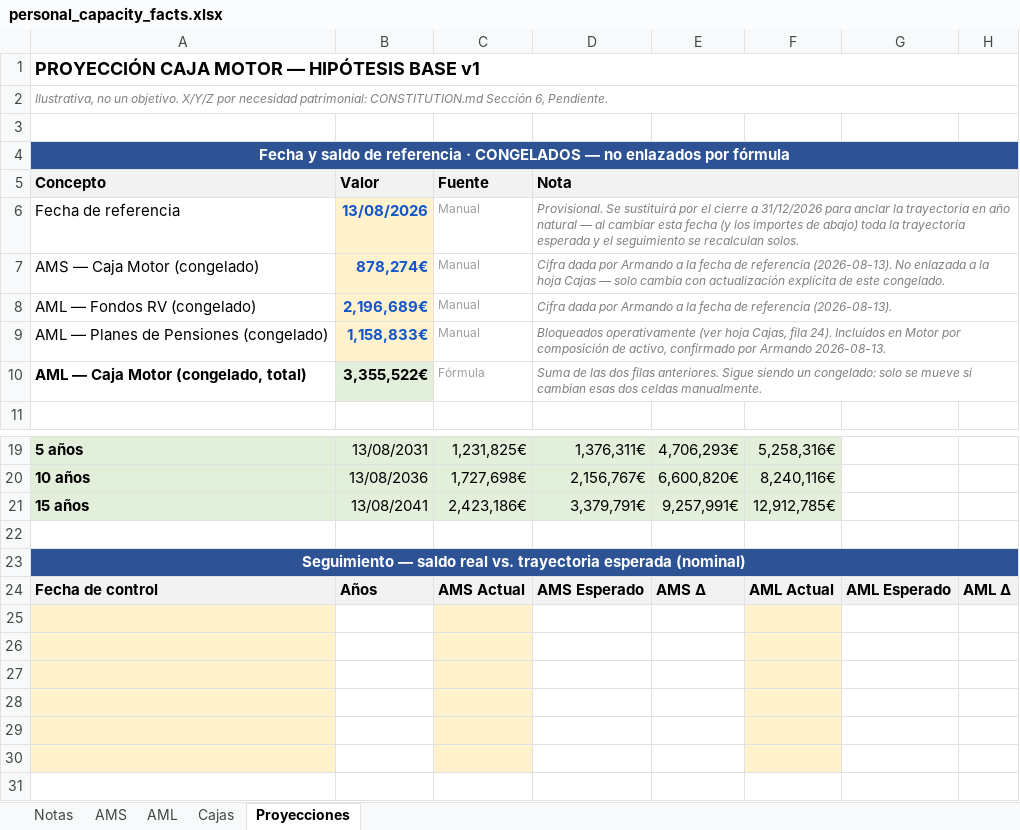
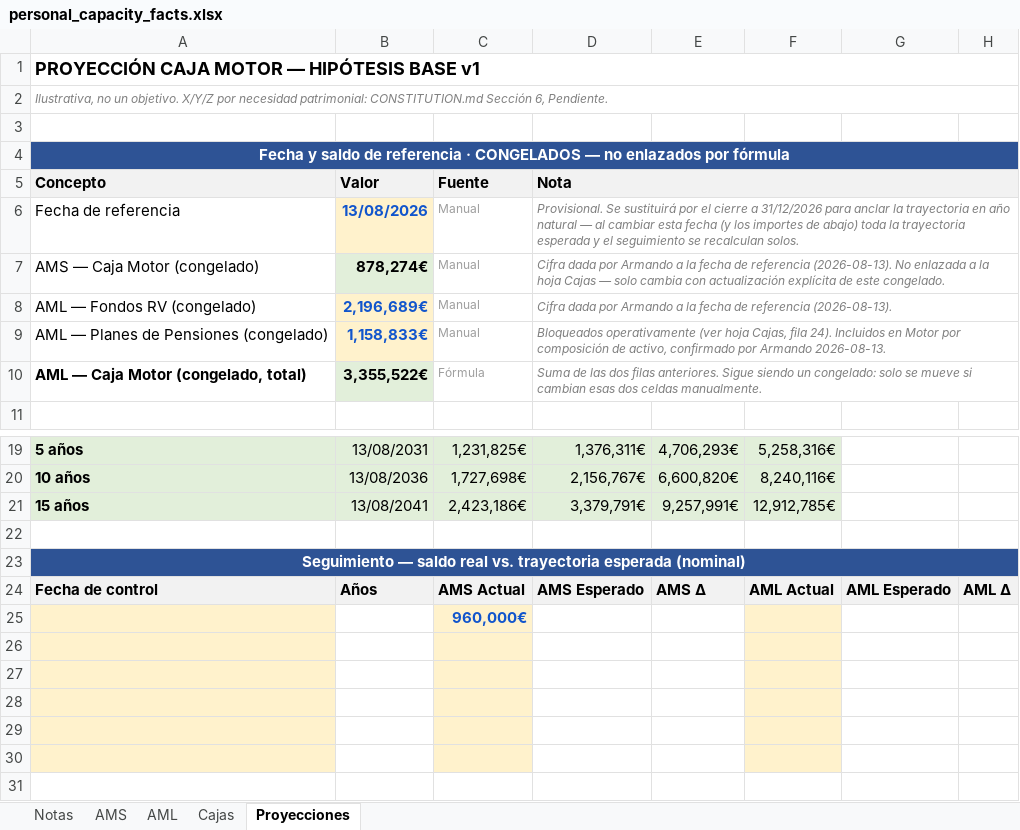
Before and after one commit to amanzanossaez-coder/SOP_Research_Engine, an Excel workbook: data/raw/personal_capacity_facts.xlsx, sheet Proyecciones, drawn as a sheet; only a part is shown, gaps mark what is left out; values as stored, in another font and other column widths than the file's, no borders; the diff names each change by its address in the sheet, - before the commit and + after, or states it on an @@ line.

```diff
--- a/data/raw/personal_capacity_facts.xlsx (sheet Proyecciones)
+++ b/data/raw/personal_capacity_facts.xlsx (sheet Proyecciones)
@@ B7 fill: #FFF2CC → #E2EFDA, text colour: #1155CC → black @@
-C25: (empty)
+C25: 960,000€
```
Also changed, not shown: sheet Cajas, sheet AMS, sheet AML, data/raw/dry_powder_ledger.xlsx, data/raw/human_approval_attestations.xlsx, 5 other files.
